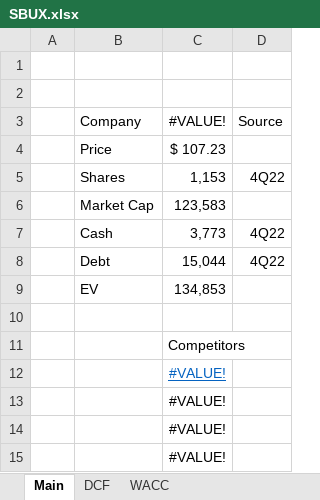
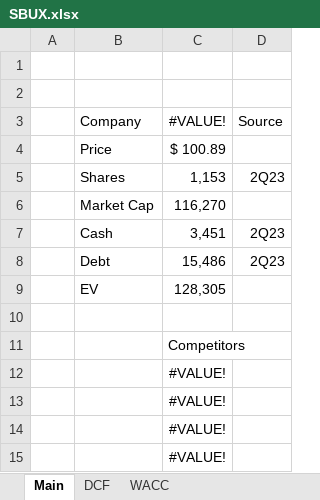
Before and after one commit to billysheldon/models, an Excel workbook: SBUX.xlsx, sheet Main, drawn as a sheet; values as stored, in another font and other column widths than the file's, no borders; removed rows and columns are numbered as before the commit, all else as after; the diff names each change by its address in the sheet, - before the commit and + after, or states it on an @@ line.

```diff
--- a/SBUX.xlsx (sheet Main)
+++ b/SBUX.xlsx (sheet Main)
-C4: $ 107.23
+C4: $ 100.89
-D5: 4Q22
+D5: 2Q23
-C6: 123,583
+C6: 116,270
-row 7:  | Cash | 3,773 | 4Q22
-row 8:  | Debt | 15,044 | 4Q22
-row 9:  | EV | 134,853
+row 7:  | Cash | 3,451 | 2Q23
+row 8:  | Debt | 15,486 | 2Q23
+row 9:  | EV | 128,305
@@ C12 underline: on → off, text colour: #0563C1 → black @@
```
Also changed, not shown: sheet DCF, sheet WACC, charts or pictures.
